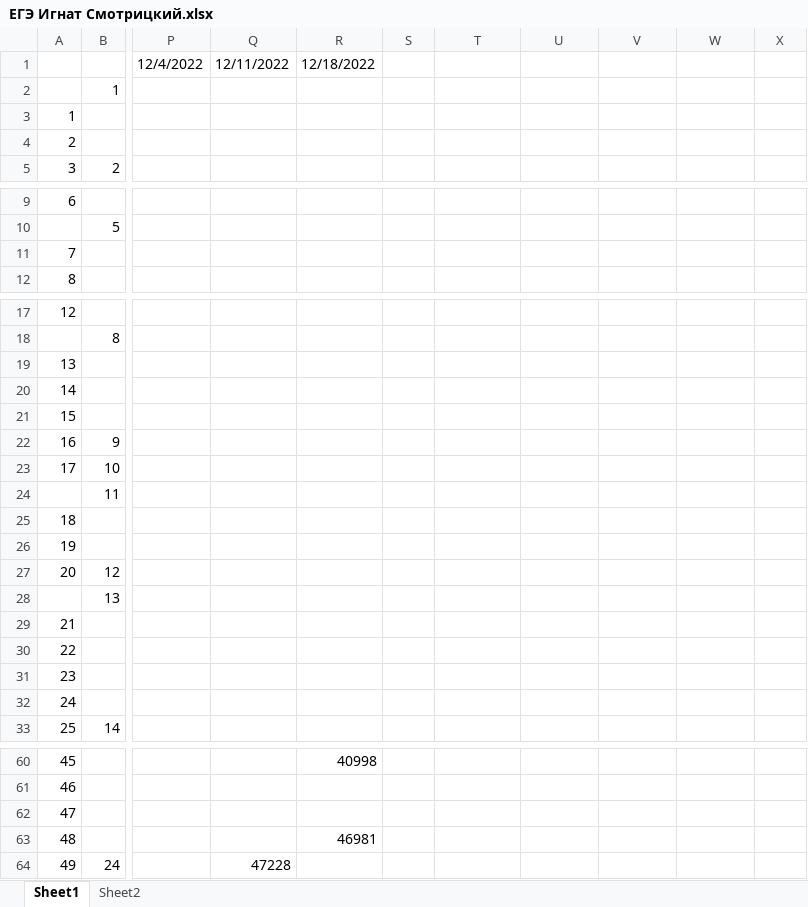
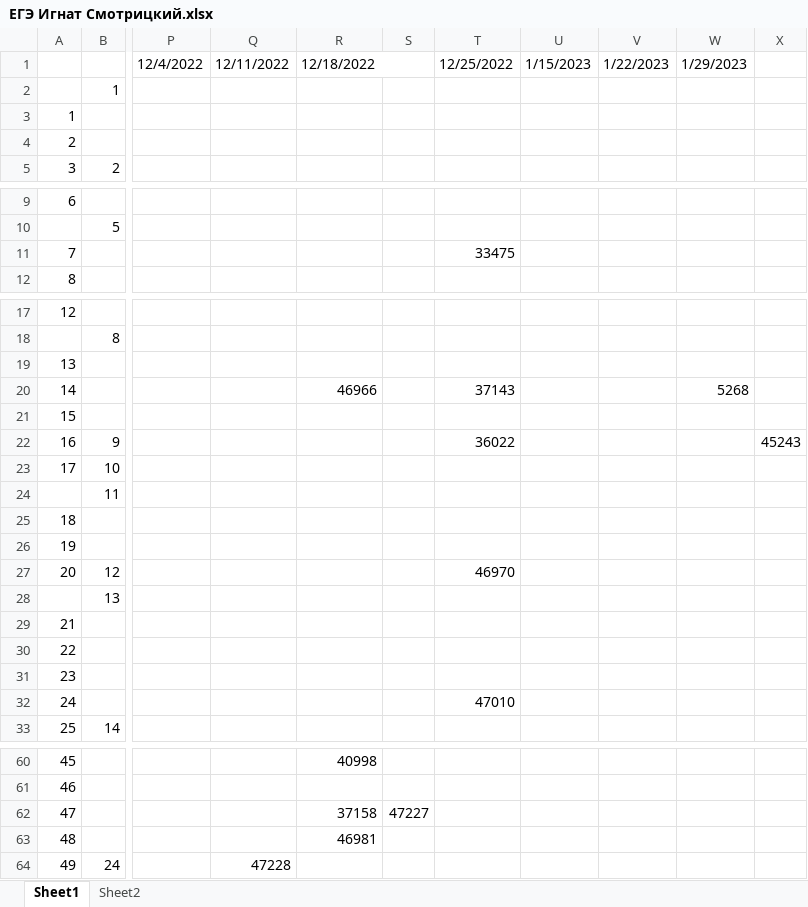
Before and after one commit to Ignat-Smotritskii/EGE, an Excel workbook: ЕГЭ Игнат Смотрицкий.xlsx, sheet Sheet1, drawn as a sheet; only a part is shown, gaps mark what is left out; values as stored, in another font and other column widths than the file's, no cell formats; the diff covers the shown part only; the diff names each change by its address in the sheet, - before the commit and + after, or states it on an @@ line.

```diff
--- a/ЕГЭ Игнат Смотрицкий.xlsx (sheet Sheet1)
+++ b/ЕГЭ Игнат Смотрицкий.xlsx (sheet Sheet1)
+R1:S1 merged
-T1: (empty)
+T1: 12/25/2022
-U1: (empty)
+U1: 1/15/2023
-V1: (empty)
+V1: 1/22/2023
-W1: (empty)
+W1: 1/29/2023
-T11: (empty)
+T11: 33475
-R20: (empty)
+R20: 46966
-T20: (empty)
+T20: 37143
-W20: (empty)
+W20: 5268
-T22: (empty)
+T22: 36022
-X22: (empty)
+X22: 45243
-T27: (empty)
+T27: 46970
-T32: (empty)
+T32: 47010
-R62: (empty)
+R62: 37158
-S62: (empty)
+S62: 47227
```
Also changed, not shown: 1 edited cell elsewhere in this sheet, cell formats, 1 other file.
